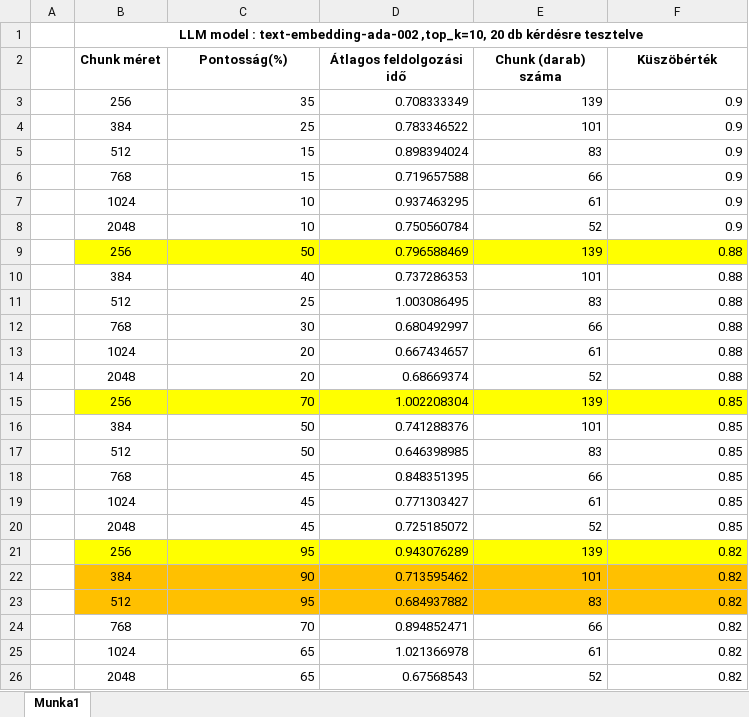
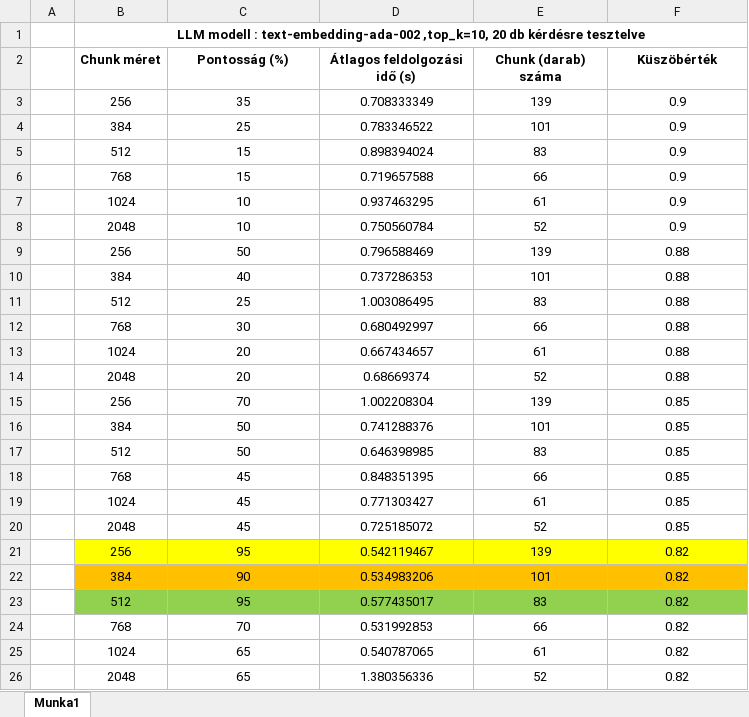
Before and after one commit to kriszta99/flask-chatbot, an Excel workbook: chunkSizeTesting/osszesitett_ada_teszteles_top_10.xlsx, sheet Munka1, drawn as a sheet; values as stored, in another font and other column widths than the file's, no borders; the diff names each change by its address in the sheet, - before the commit and + after, or states it on an @@ line.

```diff
--- a/chunkSizeTesting/osszesitett_ada_teszteles_top_10.xlsx (sheet Munka1)
+++ b/chunkSizeTesting/osszesitett_ada_teszteles_top_10.xlsx (sheet Munka1)
-B1 (Chunk méret): LLM model : text-embedding-ada-002…
+B1 (Chunk méret): LLM modell : text-embedding-ada-002…
-C2: Pontosság(%)
+C2: Pontosság (%)
-D2: Átlagos feldolgozási idő
+D2: Átlagos feldolgozási idő (s)
-C3:F26 alignment: right
+C3:F26 alignment: center
-B9:F9 fill: #FFFF00
+B9:F9 fill: none
-B15:F15 fill: #FFFF00
+B15:F15 fill: none
-D21 (Átlagos feldolgozási idő (s)): 0.943076289
+D21 (Átlagos feldolgozási idő (s)): 0.542119467
-D22 (Átlagos feldolgozási idő (s)): 0.713595462
+D22 (Átlagos feldolgozási idő (s)): 0.534983206
-B23:F23 fill: #FFC000
+B23:F23 fill: #92D050
-D23 (Átlagos feldolgozási idő (s)): 0.684937882
+D23 (Átlagos feldolgozási idő (s)): 0.577435017
-D24 (Átlagos feldolgozási idő (s)): 0.894852471
+D24 (Átlagos feldolgozási idő (s)): 0.531992853
-D25 (Átlagos feldolgozási idő (s)): 1.021366978
+D25 (Átlagos feldolgozási idő (s)): 0.540787065
-D26 (Átlagos feldolgozási idő (s)): 0.67568543
+D26 (Átlagos feldolgozási idő (s)): 1.380356336
```
Also changed, not shown: chunkSizeTesting/ossz_0_65_5_kerdes.xlsx, chunkSizeTesting/results_ada_0_82_threshold_topk_10.xlsx, 7 other files.
